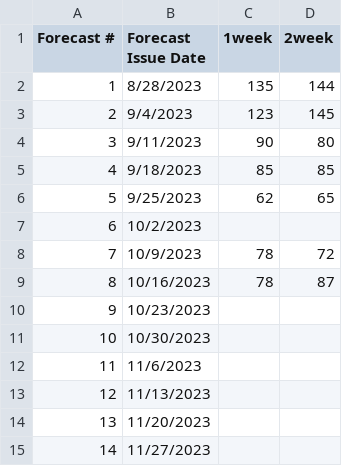
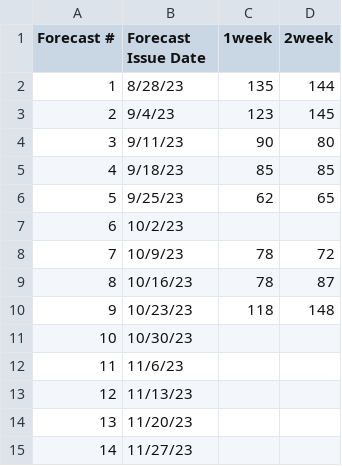
Before and after one commit to HAS-Tools-2023/forecasting, a CSV file: forecast_entries/moeschl.csv, drawn as a sheet.

Commit message:
forecast week 8

```diff
--- a/forecast_entries/moeschl.csv
+++ b/forecast_entries/moeschl.csv
@@ -1,15 +1,15 @@
 Forecast #,Forecast Issue Date,1week,2week
-1,8/28/2023,135,144
-2,9/4/2023,123,145
-3,9/11/2023,90,80
-4,9/18/2023,85,85
-5,9/25/2023,62,65
-6,10/2/2023,,
-7,10/9/2023,78,72
-8,10/16/2023,78,87
-9,10/23/2023,,
-10,10/30/2023,,
-11,11/6/2023,,
-12,11/13/2023,,
-13,11/20/2023,,
-14,11/27/2023,,
+1,8/28/23,135,144
+2,9/4/23,123,145
+3,9/11/23,90,80
+4,9/18/23,85,85
+5,9/25/23,62,65
+6,10/2/23,,
+7,10/9/23,78,72
+8,10/16/23,78,87
+9,10/23/23,118,148
+10,10/30/23,,
+11,11/6/23,,
+12,11/13/23,,
+13,11/20/23,,
+14,11/27/23,,
```
